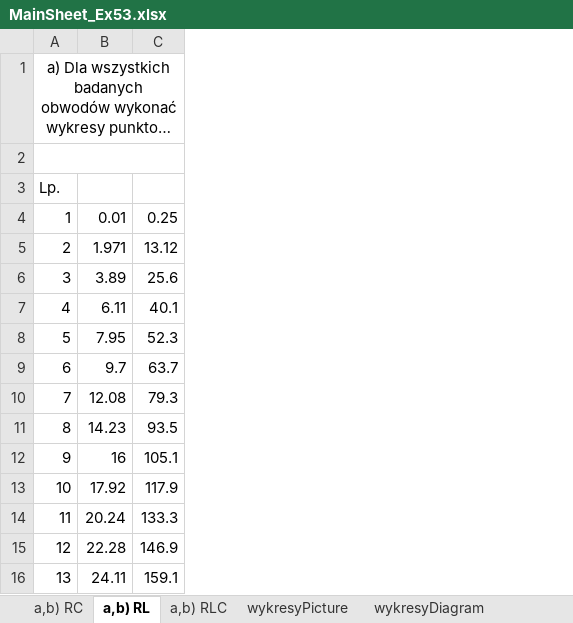
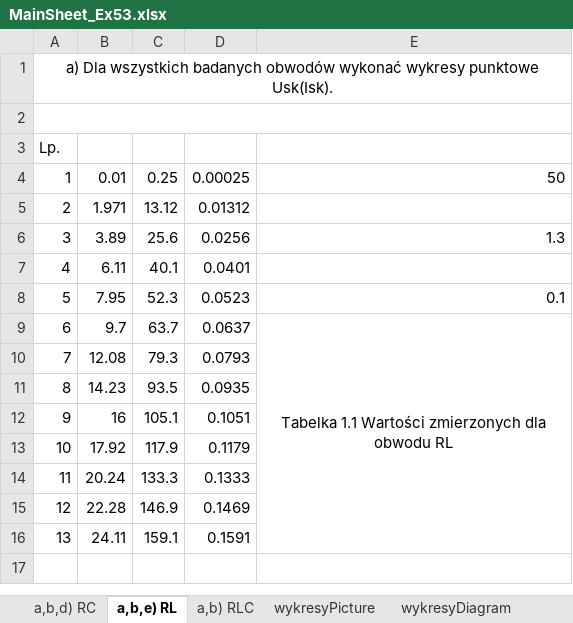
Before and after one commit to trunksBT/TempForSchool, an Excel workbook: Fizyka_Sprawka/Lab4_Cw53/Sheets/MainSheet_Ex53.xlsx, sheet a,b,e) RL, drawn as a sheet; long unchanged cells end in …; values as stored, in another font and other column widths than the file's, no borders; charts and pictures not drawn; the diff names each change by its address in the sheet, - before the commit and + after, or states it on an @@ line.

Commit message:
T1: Calculated uc(L) for 53 e

```diff
--- a/Fizyka_Sprawka/Lab4_Cw53/Sheets/MainSheet_Ex53.xlsx (sheet a,b,e) RL)
+++ b/Fizyka_Sprawka/Lab4_Cw53/Sheets/MainSheet_Ex53.xlsx (sheet a,b,e) RL)
-sheet tab: a,b) RC
+sheet tab: a,b,d) RC
-sheet tab: a,b) RL
+sheet tab: a,b,e) RL
+column D, rows 4-16: 0.00025 | 0.01312 | 0.0256 | 0.0401 | 0.0523 | 0.0637 | 0.0793 | 0.0935 | 0.1051 | 0.1179 | 0.1333 | 0.1469 | 0.1591
+column E, rows 4-9: 50 |  | 1.3 |  | 0.1 | Tabelka 1.1 Wartości zmierzonych dla obwodu RL
```
Also changed, not shown: charts or pictures.
